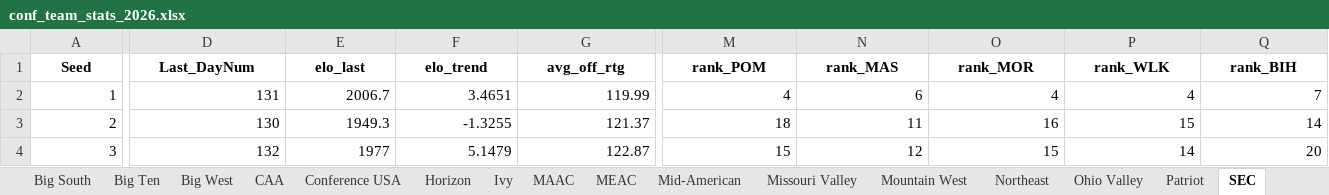
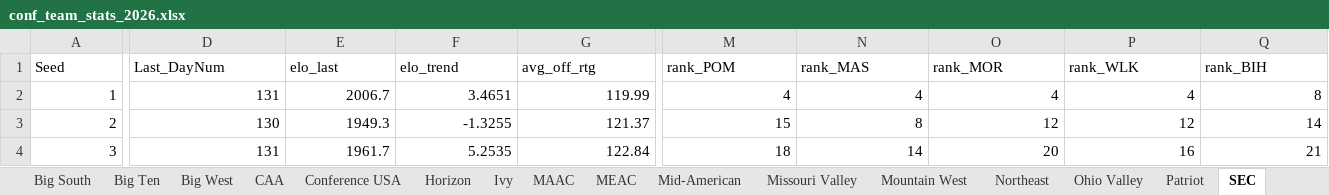
Before and after one commit to egomaniacsfantasy/EgomaniacsBracket, an Excel workbook: conf_team_stats_2026.xlsx, sheet SEC, drawn as a sheet; only a part is shown, gaps mark what is left out; values as stored, in another font and other column widths than the file's, no borders; the diff covers the shown part only; the diff names each change by its address in the sheet, - before the commit and + after, or states it on an @@ line.

```diff
--- a/conf_team_stats_2026.xlsx (sheet SEC)
+++ b/conf_team_stats_2026.xlsx (sheet SEC)
@@ A1:Q1 bold: on → off, alignment: center → left @@
-N2 (rank_MAS): 6
+N2 (rank_MAS): 4
-Q2 (rank_BIH): 7
+Q2 (rank_BIH): 8
-M3 (rank_POM): 18
+M3 (rank_POM): 15
-N3 (rank_MAS): 11
+N3 (rank_MAS): 8
-O3 (rank_MOR): 16
+O3 (rank_MOR): 12
-P3 (rank_WLK): 15
+P3 (rank_WLK): 12
-D4 (Last_DayNum): 132
+D4 (Last_DayNum): 131
-E4 (elo_last): 1977
+E4 (elo_last): 1961.7
-F4 (elo_trend): 5.1479
+F4 (elo_trend): 5.2535
-G4 (avg_off_rtg): 122.87
+G4 (avg_off_rtg): 122.84
-M4 (rank_POM): 15
+M4 (rank_POM): 18
-N4 (rank_MAS): 12
+N4 (rank_MAS): 14
-O4 (rank_MOR): 15
+O4 (rank_MOR): 20
-P4 (rank_WLK): 14
+P4 (rank_WLK): 16
-Q4 (rank_BIH): 20
+Q4 (rank_BIH): 21
```
Also changed, not shown: 76 edited cells and cell formats elsewhere in this sheet, sheet Big Ten, sheet Atlantic 10, sheet American Athletic, sheet Big 12, sheet Sun Belt, sheet ACC, 24 more sheets, conf_matchup_probs_2026.xlsx, conf_tourney_preds_2026.xlsx, 14 other files.
